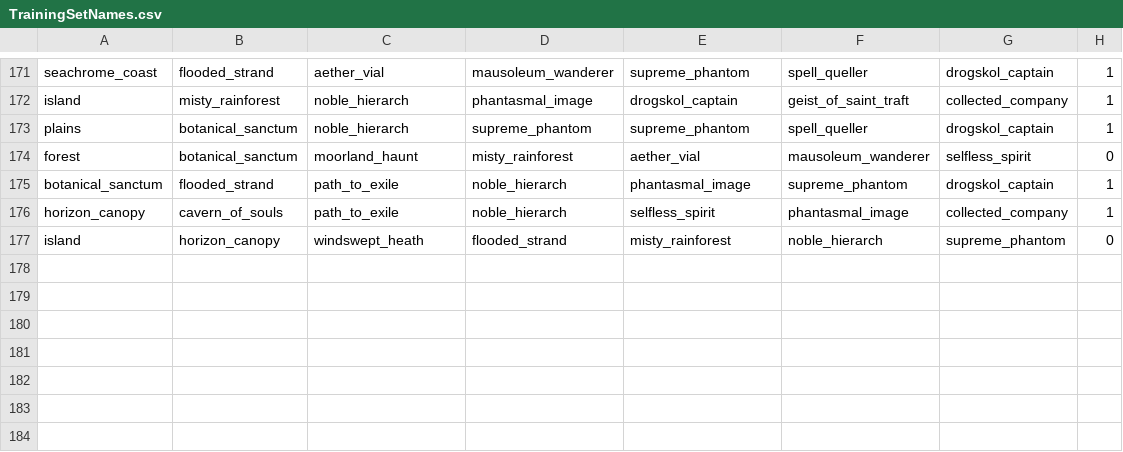
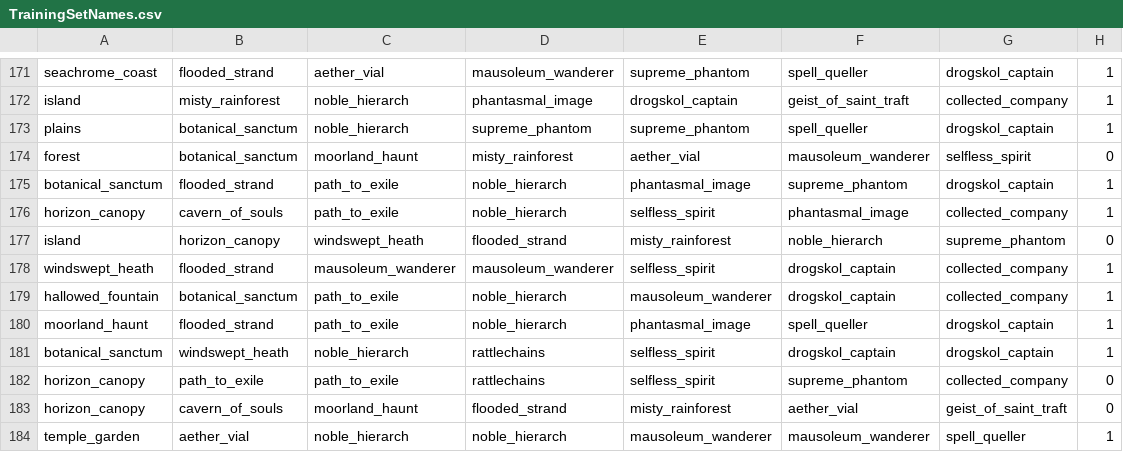
Before and after one commit to ben-mar/MTGMulliganer, a CSV file: Training_set_BantSpirit/TrainingSetNames.csv, drawn as a sheet; only a part is shown, gaps mark what is left out.

```diff
--- a/Training_set_BantSpirit/TrainingSetNames.csv
+++ b/Training_set_BantSpirit/TrainingSetNames.csv
@@ -177 +177,8 @@ horizon_canopy;cavern_of_souls;path_to_exile;noble_hierarch;selfless_spirit;phan
 island;horizon_canopy;windswept_heath;flooded_strand;misty_rainforest;noble_hierarch;supreme_phantom;0
+windswept_heath;flooded_strand;mausoleum_wanderer;mausoleum_wanderer;selfless_spirit;drogskol_captain;collected_company;1
+hallowed_fountain;botanical_sanctum;path_to_exile;noble_hierarch;mausoleum_wanderer;drogskol_captain;collected_company;1
+moorland_haunt;flooded_strand;path_to_exile;noble_hierarch;phantasmal_image;spell_queller;drogskol_captain;1
+botanical_sanctum;windswept_heath;noble_hierarch;rattlechains;selfless_spirit;drogskol_captain;drogskol_captain;1
+horizon_canopy;path_to_exile;path_to_exile;rattlechains;selfless_spirit;supreme_phantom;collected_company;0
+horizon_canopy;cavern_of_souls;moorland_haunt;flooded_strand;misty_rainforest;aether_vial;geist_of_saint_traft;0
+temple_garden;aether_vial;noble_hierarch;noble_hierarch;mausoleum_wanderer;mausoleum_wanderer;spell_queller;1
```
Also changed, not shown: Training_set_BantSpirit/TrainingSet.csv, 1 other file.
